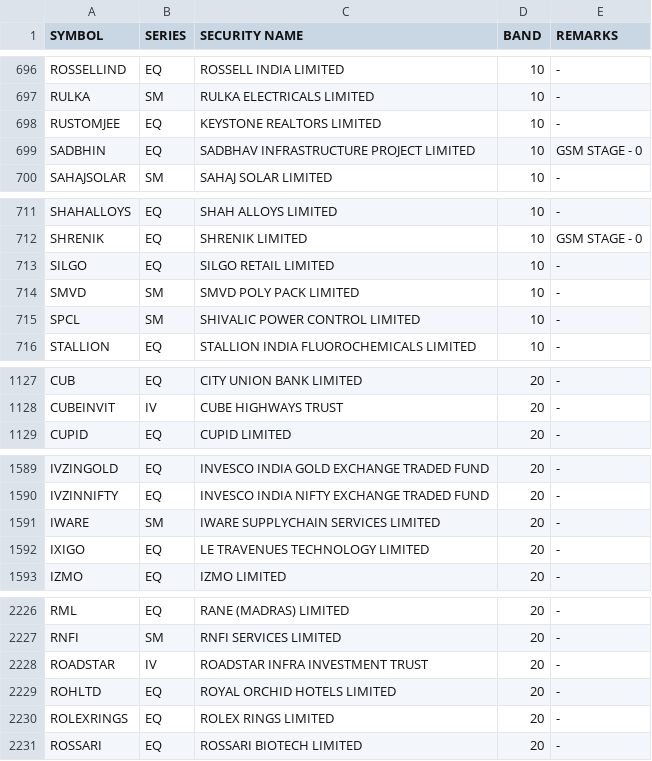
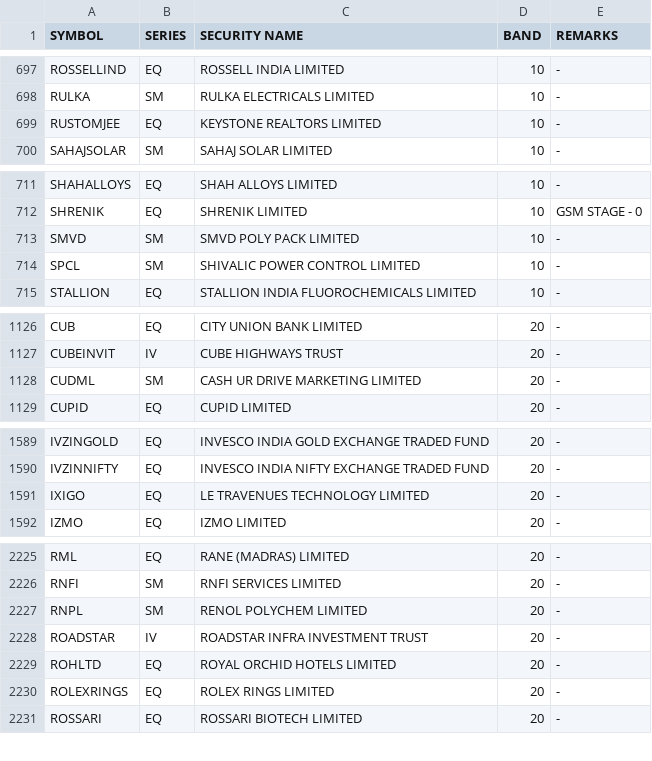
Before and after one commit to Anny26022/price_band, a CSV file: 21082025.csv (was 20082025.csv), drawn as a sheet; only a part is shown, gaps mark what is left out; the diff covers the shown part only.

```diff
--- a/20082025.csv
+++ b/21082025.csv
@@ -698,3 +699,2 @@ RULKA,SM,RULKA ELECTRICALS LIMITED,10,-
 RUSTOMJEE,EQ,KEYSTONE REALTORS LIMITED,10,-
-SADBHIN,EQ,SADBHAV INFRASTRUCTURE PROJECT LIMITED,10,GSM STAGE - 0
 SAHAJSOLAR,SM,SAHAJ SOLAR LIMITED,10,-
@@ -712,3 +712,2 @@ SHAHALLOYS,EQ,SHAH ALLOYS LIMITED,10,-
 SHRENIK,EQ,SHRENIK LIMITED,10,GSM STAGE - 0
-SILGO,EQ,SILGO RETAIL LIMITED,10,-
 SMVD,SM,SMVD POLY PACK LIMITED,10,-
@@ -1128,2 +1127,3 @@ CUB,EQ,CITY UNION BANK LIMITED,20,-
 CUBEINVIT,IV,CUBE HIGHWAYS TRUST,20,-
+CUDML,SM,CASH UR DRIVE MARKETING LIMITED,20,-
 CUPID,EQ,CUPID LIMITED,20,-
@@ -1590,3 +1590,2 @@ IVZINGOLD,EQ,INVESCO INDIA GOLD EXCHANGE TRADED FUND,20,-
 IVZINNIFTY,EQ,INVESCO INDIA NIFTY EXCHANGE TRADED FUND,20,-
-IWARE,SM,IWARE SUPPLYCHAIN SERVICES LIMITED,20,-
 IXIGO,EQ,LE TRAVENUES TECHNOLOGY LIMITED,20,-
@@ -2227,2 +2226,3 @@ RML,EQ,RANE (MADRAS) LIMITED,20,-
 RNFI,SM,RNFI SERVICES LIMITED,20,-
+RNPL,SM,RENOL POLYCHEM LIMITED,20,-
 ROADSTAR,IV,ROADSTAR INFRA INVESTMENT TRUST,20,-
```
Also changed, not shown: 6 added rows and 5 removed rows elsewhere in this file.
